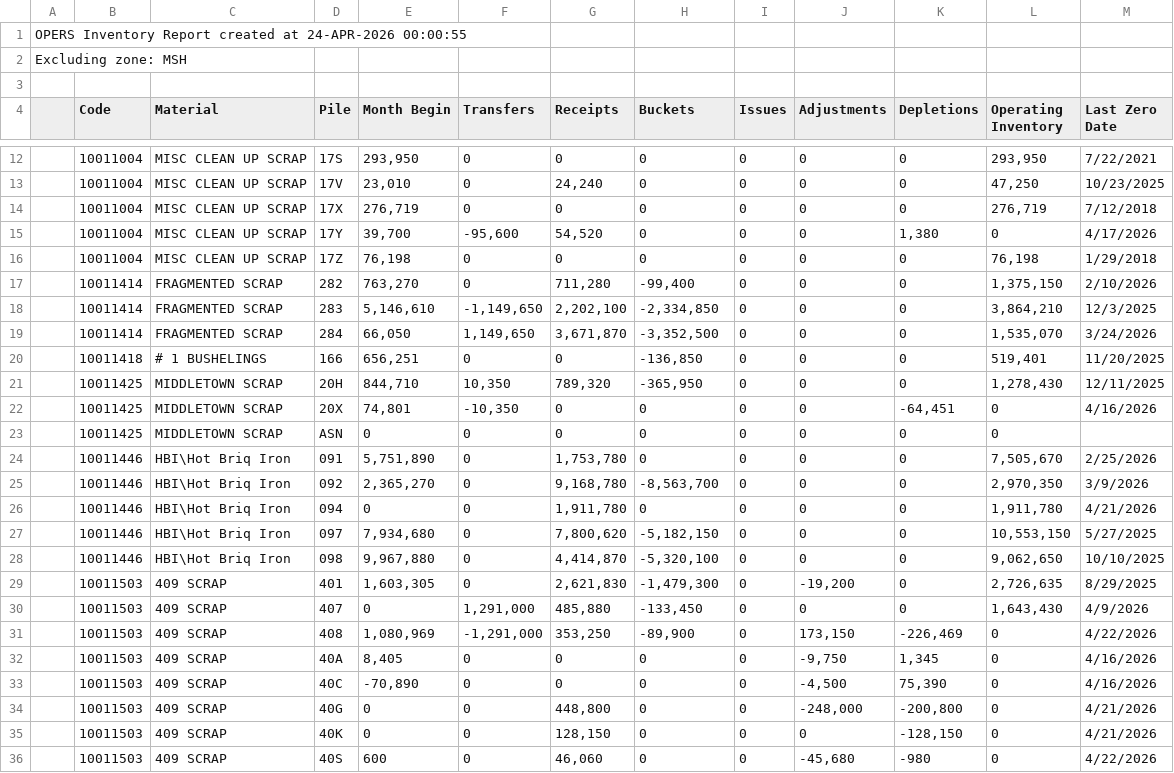
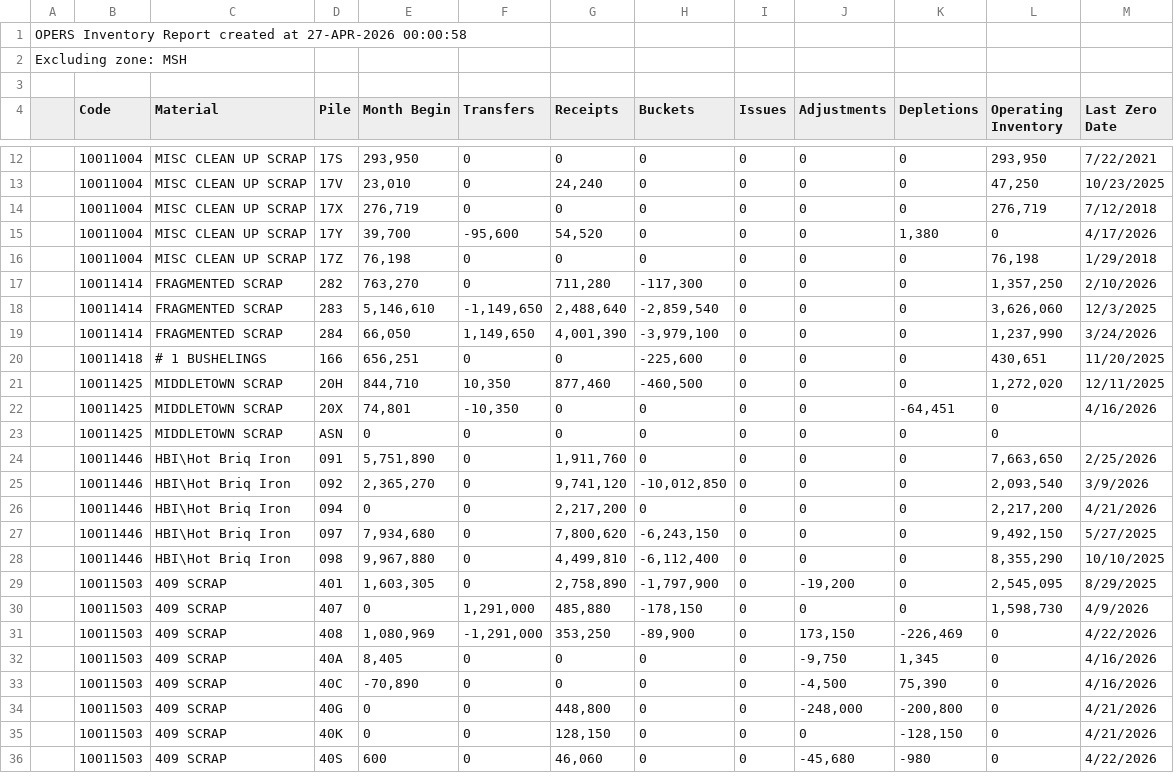
Before and after one commit to Harsco36Map/Yardmap, a CSV file: LatestInventory.csv, drawn as a sheet; only a part is shown, gaps mark what is left out; the diff covers the shown part only.

Commit message:
Add files via upload

```diff
--- a/LatestInventory.csv
+++ b/LatestInventory.csv
@@ -1,2 +1,2 @@
-OPERS Inventory Report created at 24-APR-2026 00:00:55
+OPERS Inventory Report created at 27-APR-2026 00:00:58
 Excluding zone: MSH
@@ -16,16 +16,16 @@ Excluding zone: MSH
 ,"10011004","MISC CLEAN UP SCRAP","17Z ","76,198","0","0","0","0","0","0","76,198","1/29/2018"
-,"10011414","FRAGMENTED SCRAP","282 ","763,270","0","711,280","-99,400","0","0","0","1,375,150","2/10/2026"
-,"10011414","FRAGMENTED SCRAP","283 ","5,146,610","-1,149,650","2,202,100","-2,334,850","0","0","0","3,864,210","12/3/2025"
-,"10011414","FRAGMENTED SCRAP","284 ","66,050","1,149,650","3,671,870","-3,352,500","0","0","0","1,535,070","3/24/2026"
-,"10011418","# 1 BUSHELINGS","166 ","656,251","0","0","-136,850","0","0","0","519,401","11/20/2025"
-,"10011425","MIDDLETOWN SCRAP","20H ","844,710","10,350","789,320","-365,950","0","0","0","1,278,430","12/11/2025"
+,"10011414","FRAGMENTED SCRAP","282 ","763,270","0","711,280","-117,300","0","0","0","1,357,250","2/10/2026"
+,"10011414","FRAGMENTED SCRAP","283 ","5,146,610","-1,149,650","2,488,640","-2,859,540","0","0","0","3,626,060","12/3/2025"
+,"10011414","FRAGMENTED SCRAP","284 ","66,050","1,149,650","4,001,390","-3,979,100","0","0","0","1,237,990","3/24/2026"
+,"10011418","# 1 BUSHELINGS","166 ","656,251","0","0","-225,600","0","0","0","430,651","11/20/2025"
+,"10011425","MIDDLETOWN SCRAP","20H ","844,710","10,350","877,460","-460,500","0","0","0","1,272,020","12/11/2025"
 ,"10011425","MIDDLETOWN SCRAP","20X ","74,801","-10,350","0","0","0","0","-64,451","0","4/16/2026"
 ,"10011425","MIDDLETOWN SCRAP","ASN ","0","0","0","0","0","0","0","0",""
-,"10011446","HBI\Hot Briq Iron","091 ","5,751,890","0","1,753,780","0","0","0","0","7,505,670","2/25/2026"
-,"10011446","HBI\Hot Briq Iron","092 ","2,365,270","0","9,168,780","-8,563,700","0","0","0","2,970,350","3/9/2026"
-,"10011446","HBI\Hot Briq Iron","094 ","0","0","1,911,780","0","0","0","0","1,911,780","4/21/2026"
-,"10011446","HBI\Hot Briq Iron","097 ","7,934,680","0","7,800,620","-5,182,150","0","0","0","10,553,150","5/27/2025"
-,"10011446","HBI\Hot Briq Iron","098 ","9,967,880","0","4,414,870","-5,320,100","0","0","0","9,062,650","10/10/2025"
-,"10011503","409 SCRAP","401 ","1,603,305","0","2,621,830","-1,479,300","0","-19,200","0","2,726,635","8/29/2025"
-,"10011503","409 SCRAP","407 ","0","1,291,000","485,880","-133,450","0","0","0","1,643,430","4/9/2026"
+,"10011446","HBI\Hot Briq Iron","091 ","5,751,890","0","1,911,760","0","0","0","0","7,663,650","2/25/2026"
+,"10011446","HBI\Hot Briq Iron","092 ","2,365,270","0","9,741,120","-10,012,850","0","0","0","2,093,540","3/9/2026"
+,"10011446","HBI\Hot Briq Iron","094 ","0","0","2,217,200","0","0","0","0","2,217,200","4/21/2026"
+,"10011446","HBI\Hot Briq Iron","097 ","7,934,680","0","7,800,620","-6,243,150","0","0","0","9,492,150","5/27/2025"
+,"10011446","HBI\Hot Briq Iron","098 ","9,967,880","0","4,499,810","-6,112,400","0","0","0","8,355,290","10/10/2025"
+,"10011503","409 SCRAP","401 ","1,603,305","0","2,758,890","-1,797,900","0","-19,200","0","2,545,095","8/29/2025"
+,"10011503","409 SCRAP","407 ","0","1,291,000","485,880","-178,150","0","0","0","1,598,730","4/9/2026"
 ,"10011503","409 SCRAP","408 ","1,080,969","-1,291,000","353,250","-89,900","0","173,150","-226,469","0","4/22/2026"
```
Also changed, not shown: 86 edited cells elsewhere in this file.
